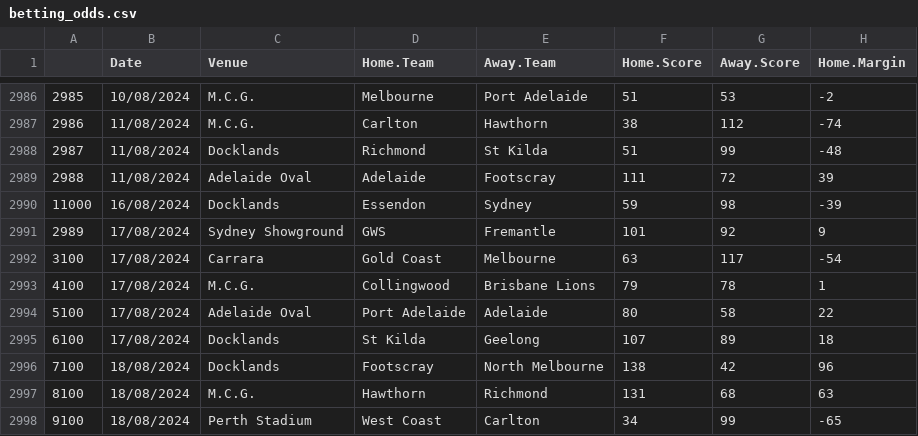
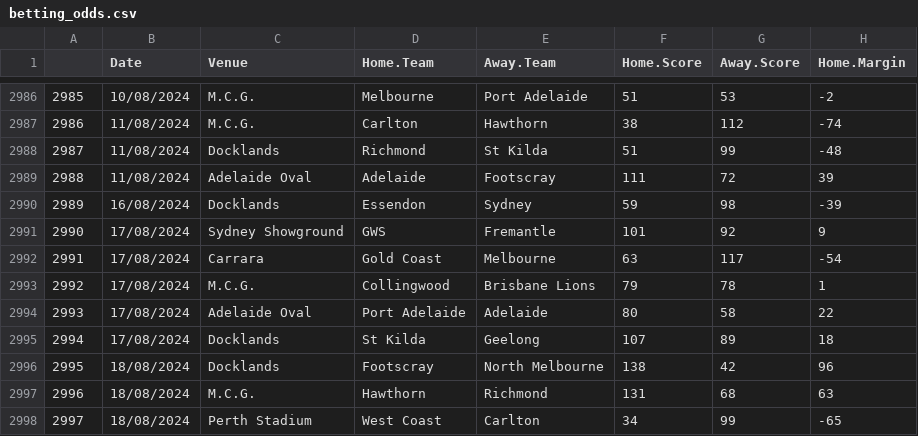
Before and after one commit to mitch-mooney/AFL_Predictions, a CSV file: csv_files/betting_odds.csv, drawn as a sheet; only a part is shown, gaps mark what is left out; the diff names each change by its address in the sheet, - before the commit and + after, or states it on an @@ line.

```diff
--- a/csv_files/betting_odds.csv
+++ b/csv_files/betting_odds.csv
-A2990: 11000
+A2990: 2989
-A2991: 2989
+A2991: 2990
-A2992: 3100
+A2992: 2991
-A2993: 4100
+A2993: 2992
-A2994: 5100
+A2994: 2993
-A2995: 6100
+A2995: 2994
-A2996: 7100
+A2996: 2995
-A2997: 8100
+A2997: 2996
-A2998: 9100
+A2998: 2997
```
Also changed, not shown: csv_files/Team_Ratings.csv, csv_files/round_predictions.csv, 1 other file.
